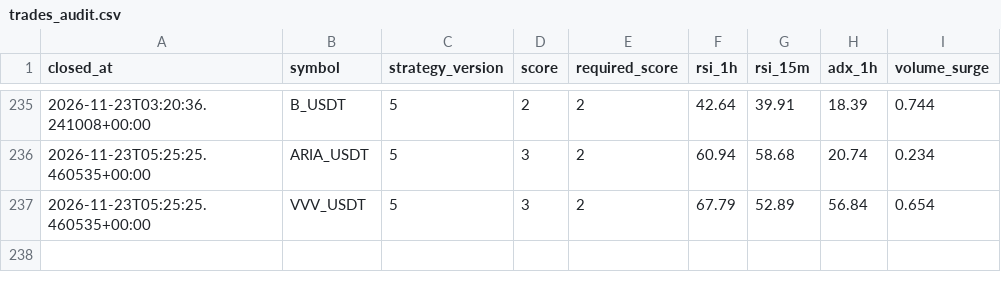
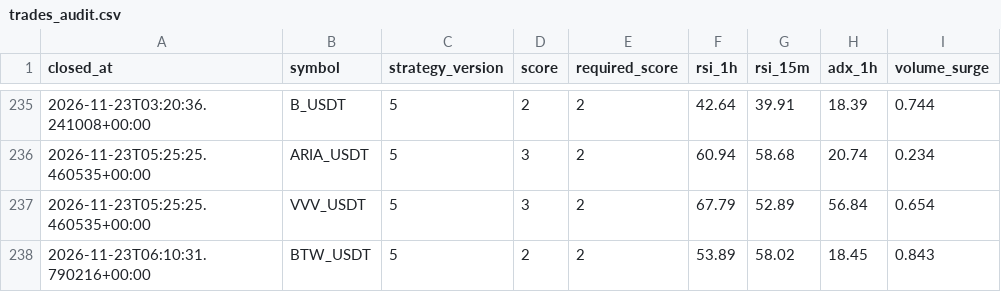
Before and after one commit to wjdtks255-lgtm/Gateio_signal, a CSV file: trades_audit.csv, drawn as a sheet; only a part is shown, gaps mark what is left out; the diff names each change by its address in the sheet, - before the commit and + after, or states it on an @@ line.

```diff
--- a/trades_audit.csv
+++ b/trades_audit.csv
+row 238: 2026-11-23T06:10:31.790216+00:00 | BTW_USDT | 5 | 2 | 2 | 53.89 | 58.02 | 18.45 | 0.843
```
Also changed, not shown: ai_trades.csv, trades.csv, 1 other file.
